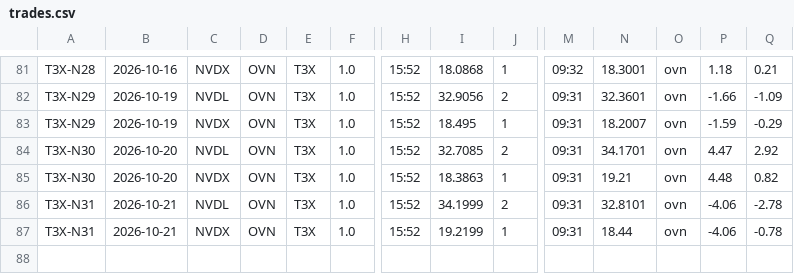
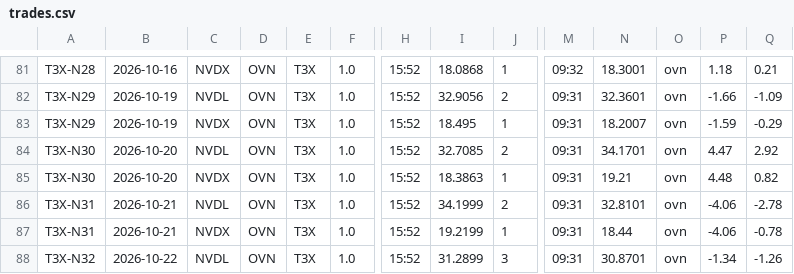
Before and after one commit to mfa8/test-trading, a CSV file: trader/trades.csv, drawn as a sheet; only a part is shown, gaps mark what is left out; rows hold the shown columns only; the diff names each change by its address in the sheet, - before the commit and + after, or states it on an @@ line.

```diff
--- a/trader/trades.csv
+++ b/trader/trades.csv
+row 88: T3X-N32 | 2026-10-22 | NVDL | OVN | T3X | 1.0 | 15:52 | 31.2899 | 3 | 09:31 | 30.8701 | ovn | -1.34 | -1.26
```
Also changed, not shown: 4 other files.
